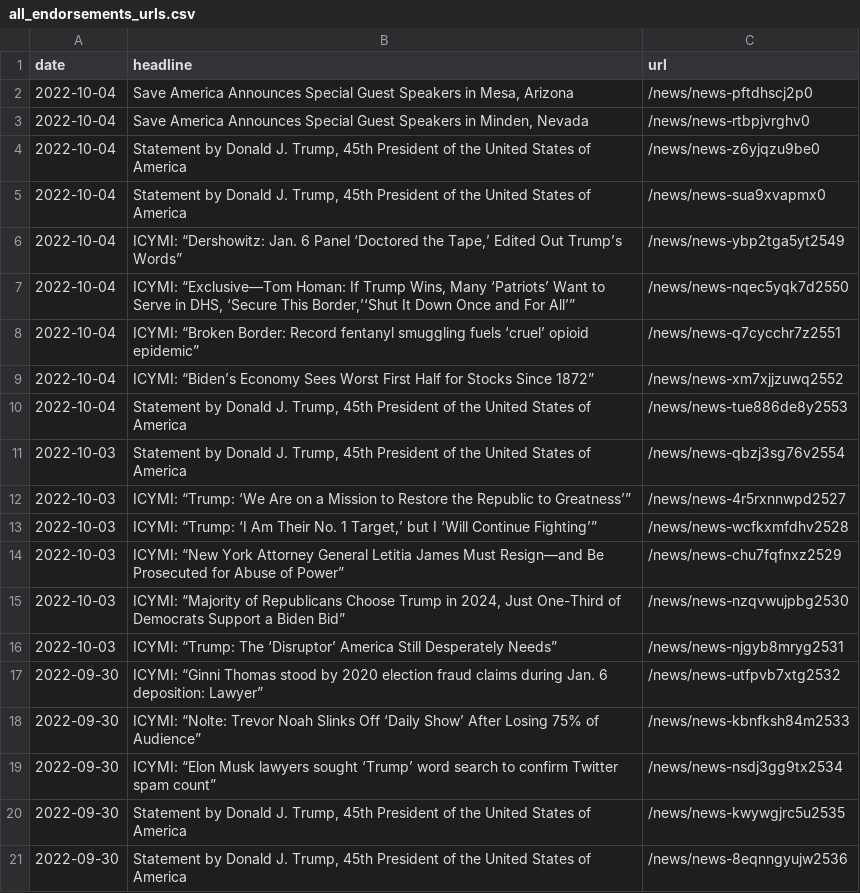
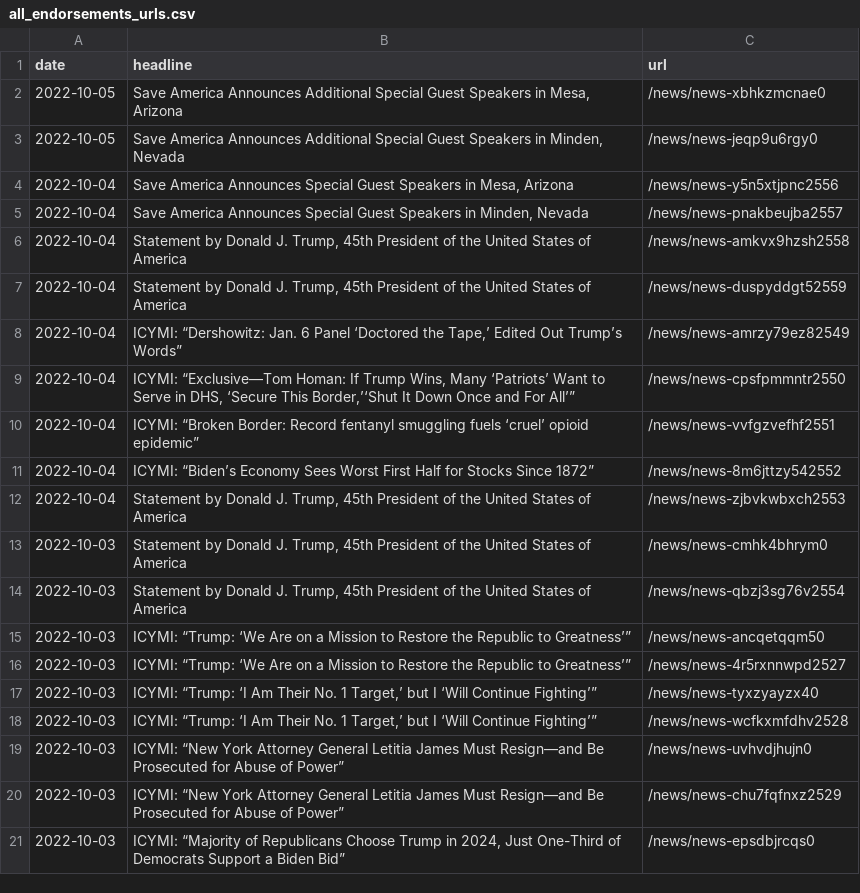
Before and after one commit to gridviz/trump-releases, a CSV file: data/all_endorsements_urls.csv, drawn as a sheet.

```diff
--- a/data/all_endorsements_urls.csv
+++ b/data/all_endorsements_urls.csv
@@ -1,21 +1,21 @@
 date,headline,url
-2022-10-04,"Save America Announces Special Guest Speakers in Mesa, Arizona",/news/news-pftdhscj2p0
-2022-10-04,"Save America Announces Special Guest Speakers in Minden, Nevada",/news/news-rtbpjvrghv0
-2022-10-04,"Statement by Donald J. Trump, 45th President of the United States of America",/news/news-z6yjqzu9be0
-2022-10-04,"Statement by Donald J. Trump, 45th President of the United States of America",/news/news-sua9xvapmx0
-2022-10-04,"ICYMI: “Dershowitz: Jan. 6 Panel ‘Doctored the Tape,’ Edited Out Trump’s Words”",/news/news-ybp2tga5yt2549
-2022-10-04,"ICYMI: “Exclusive—Tom Homan: If Trump Wins, Many ‘Patriots’ Want to Serve in DHS, ‘Secure This Border,’‘Shut It Down Once and For All’”",/news/news-nqec5yqk7d2550
-2022-10-04,ICYMI: “Broken Border: Record fentanyl smuggling fuels ‘cruel’ opioid epidemic”,/news/news-q7cycchr7z2551
-2022-10-04,ICYMI: “Biden’s Economy Sees Worst First Half for Stocks Since 1872”,/news/news-xm7xjjzuwq2552
-2022-10-04,"Statement by Donald J. Trump, 45th President of the United States of America",/news/news-tue886de8y2553
+2022-10-05,"Save America Announces Additional Special Guest Speakers in Mesa, Arizona",/news/news-xbhkzmcnae0
+2022-10-05,"Save America Announces Additional Special Guest Speakers in Minden, Nevada",/news/news-jeqp9u6rgy0
+2022-10-04,"Save America Announces Special Guest Speakers in Mesa, Arizona",/news/news-y5n5xtjpnc2556
+2022-10-04,"Save America Announces Special Guest Speakers in Minden, Nevada",/news/news-pnakbeujba2557
+2022-10-04,"Statement by Donald J. Trump, 45th President of the United States of America",/news/news-amkvx9hzsh2558
+2022-10-04,"Statement by Donald J. Trump, 45th President of the United States of America",/news/news-duspyddgt52559
+2022-10-04,"ICYMI: “Dershowitz: Jan. 6 Panel ‘Doctored the Tape,’ Edited Out Trump’s Words”",/news/news-amrzy79ez82549
+2022-10-04,"ICYMI: “Exclusive—Tom Homan: If Trump Wins, Many ‘Patriots’ Want to Serve in DHS, ‘Secure This Border,’‘Shut It Down Once and For All’”",/news/news-cpsfpmmntr2550
+2022-10-04,ICYMI: “Broken Border: Record fentanyl smuggling fuels ‘cruel’ opioid epidemic”,/news/news-vvfgzvefhf2551
+2022-10-04,ICYMI: “Biden’s Economy Sees Worst First Half for Stocks Since 1872”,/news/news-8m6jttzy542552
+2022-10-04,"Statement by Donald J. Trump, 45th President of the United States of America",/news/news-zjbvkwbxch2553
+2022-10-03,"Statement by Donald J. Trump, 45th President of the United States of America",/news/news-cmhk4bhrym0
 2022-10-03,"Statement by Donald J. Trump, 45th President of the United States of America",/news/news-qbzj3sg76v2554
+2022-10-03,ICYMI: “Trump: ‘We Are on a Mission to Restore the Republic to Greatness’”,/news/news-ancqetqqm50
 2022-10-03,ICYMI: “Trump: ‘We Are on a Mission to Restore the Republic to Greatness’”,/news/news-4r5rxnnwpd2527
+2022-10-03,"ICYMI: “Trump: ‘I Am Their No. 1 Target,’ but I ‘Will Continue Fighting’”",/news/news-tyxzyayzx40
 2022-10-03,"ICYMI: “Trump: ‘I Am Their No. 1 Target,’ but I ‘Will Continue Fighting’”",/news/news-wcfkxmfdhv2528
+2022-10-03,ICYMI: “New York Attorney General Letitia James Must Resign—and Be Prosecuted for Abuse of Power”,/news/news-uvhvdjhujn0
 2022-10-03,ICYMI: “New York Attorney General Letitia James Must Resign—and Be Prosecuted for Abuse of Power”,/news/news-chu7fqfnxz2529
-2022-10-03,"ICYMI: “Majority of Republicans Choose Trump in 2024, Just One-Third of Democrats Support a Biden Bid”",/news/news-nzqvwujpbg2530
-2022-10-03,ICYMI: “Trump: The ‘Disruptor’ America Still Desperately Needs”,/news/news-njgyb8mryg2531
-2022-09-30,ICYMI: “Ginni Thomas stood by 2020 election fraud claims during Jan. 6 deposition: Lawyer”,/news/news-utfpvb7xtg2532
-2022-09-30,ICYMI: “Nolte: Trevor Noah Slinks Off ‘Daily Show’ After Losing 75% of Audience”,/news/news-kbnfksh84m2533
-2022-09-30,ICYMI: “Elon Musk lawyers sought ‘Trump’ word search to confirm Twitter spam count”,/news/news-nsdj3gg9tx2534
-2022-09-30,"Statement by Donald J. Trump, 45th President of the United States of America",/news/news-kwywgjrc5u2535
-2022-09-30,"Statement by Donald J. Trump, 45th President of the United States of America",/news/news-8eqnngyujw2536
+2022-10-03,"ICYMI: “Majority of Republicans Choose Trump in 2024, Just One-Third of Democrats Support a Biden Bid”",/news/news-epsdbjrcqs0
```
Also changed, not shown: data/processed/all_press_releases_latest.csv, 1 other file.
